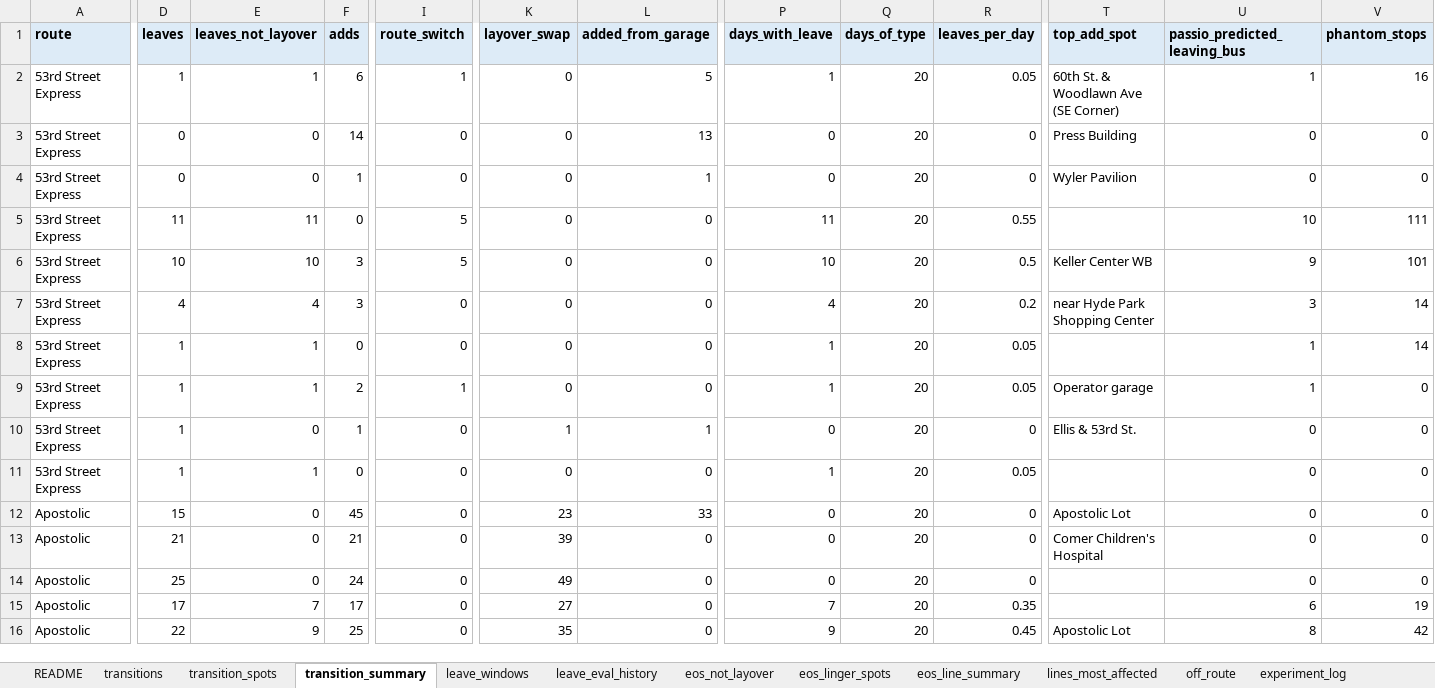
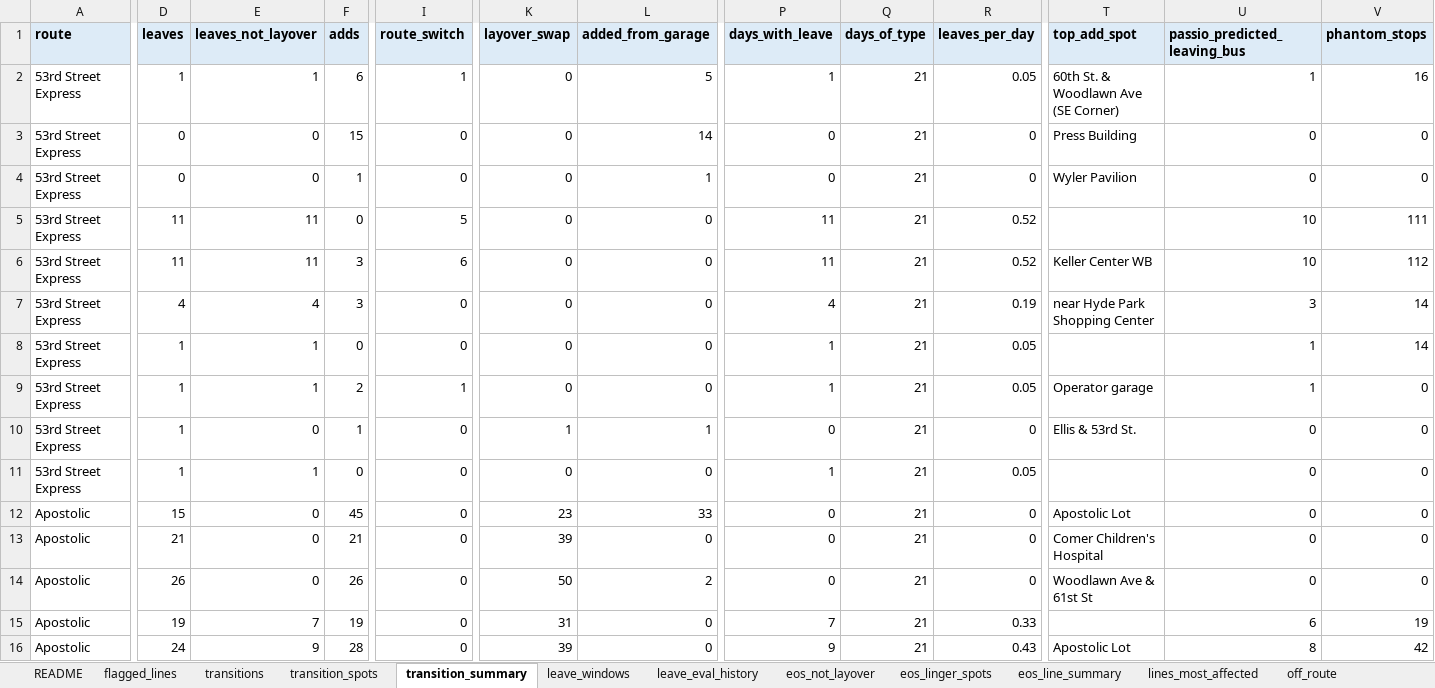
Before and after one commit to blobberus/straight-bussing-data, an Excel workbook: findings/straight-bussing-findings.xlsx, sheet transition_summary, drawn as a sheet; only a part is shown, gaps mark what is left out; values as stored, in another font and other column widths than the file's, no borders; the diff covers the shown part only; the diff names each change by its address in the sheet, - before the commit and + after, or states it on an @@ line.

```diff
--- a/findings/straight-bussing-findings.xlsx (sheet transition_summary)
+++ b/findings/straight-bussing-findings.xlsx (sheet transition_summary)
+sheet tab: flagged_lines
-Q2:Q16 (days_of_type): 20
+Q2:Q16 (days_of_type): 21
-F3 (adds): 14
+F3 (adds): 15
-L3 (added_from_garage): 13
+L3 (added_from_garage): 14
-R5 (leaves_per_day): 0.55
+R5 (leaves_per_day): 0.52
-D6 (leaves): 10
+D6 (leaves): 11
-E6 (leaves_not_layover): 10
+E6 (leaves_not_layover): 11
-I6 (route_switch): 5
+I6 (route_switch): 6
-P6 (days_with_leave): 10
+P6 (days_with_leave): 11
-R6 (leaves_per_day): 0.5
+R6 (leaves_per_day): 0.52
-U6 (passio_predicted_leaving_bus): 9
+U6 (passio_predicted_leaving_bus): 10
-V6 (phantom_stops): 101
+V6 (phantom_stops): 112
-R7 (leaves_per_day): 0.2
+R7 (leaves_per_day): 0.19
-D14 (leaves): 25
+D14 (leaves): 26
-F14 (adds): 24
+F14 (adds): 26
-K14 (layover_swap): 49
+K14 (layover_swap): 50
-L14 (added_from_garage): 0
+L14 (added_from_garage): 2
-T14 (top_add_spot): (empty)
+T14 (top_add_spot): Woodlawn Ave & 61st St
-D15 (leaves): 17
+D15 (leaves): 19
-F15 (adds): 17
+F15 (adds): 19
-K15 (layover_swap): 27
+K15 (layover_swap): 31
-R15 (leaves_per_day): 0.35
+R15 (leaves_per_day): 0.33
-D16 (leaves): 22
+D16 (leaves): 24
-F16 (adds): 25
+F16 (adds): 28
-K16 (layover_swap): 35
+K16 (layover_swap): 39
-R16 (leaves_per_day): 0.45
+R16 (leaves_per_day): 0.43
```
Also changed, not shown: 463 edited cells elsewhere in this sheet, sheet transitions, sheet eos_not_layover, sheet transition_spots, sheet eos_linger_spots, sheet leave_eval_history, sheet leave_windows, 5 more sheets, 16 other files.
